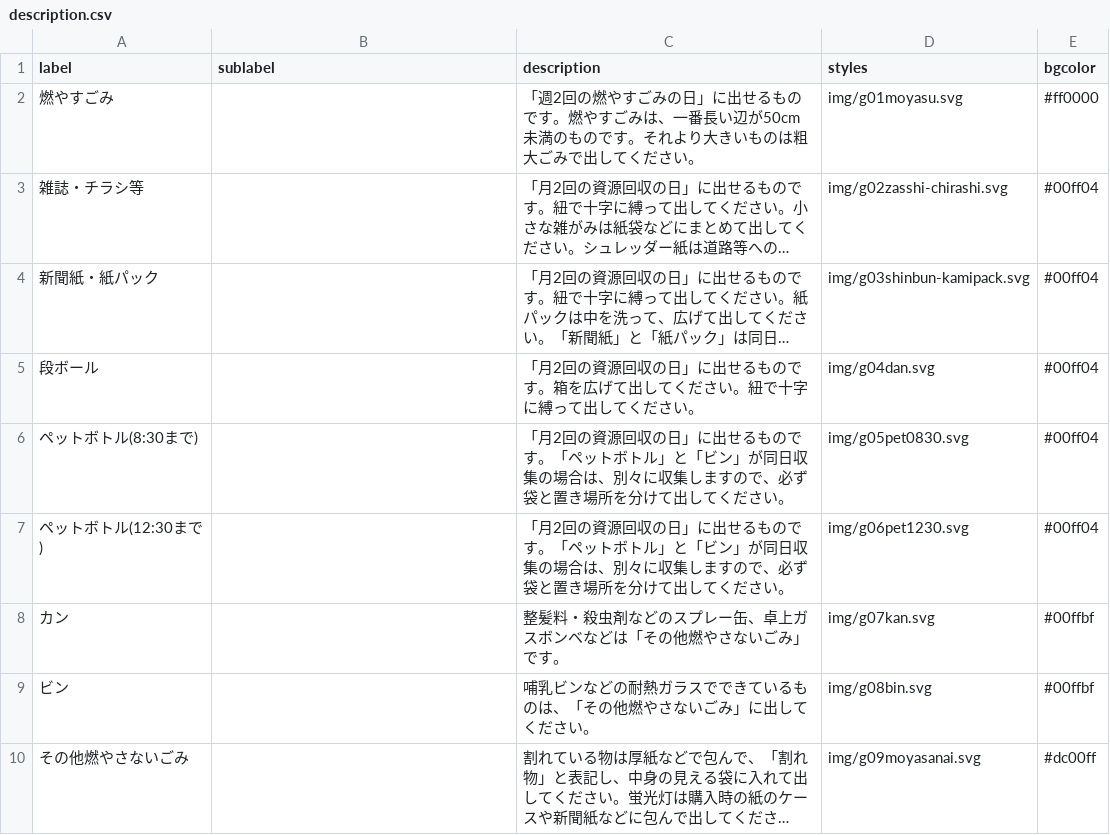
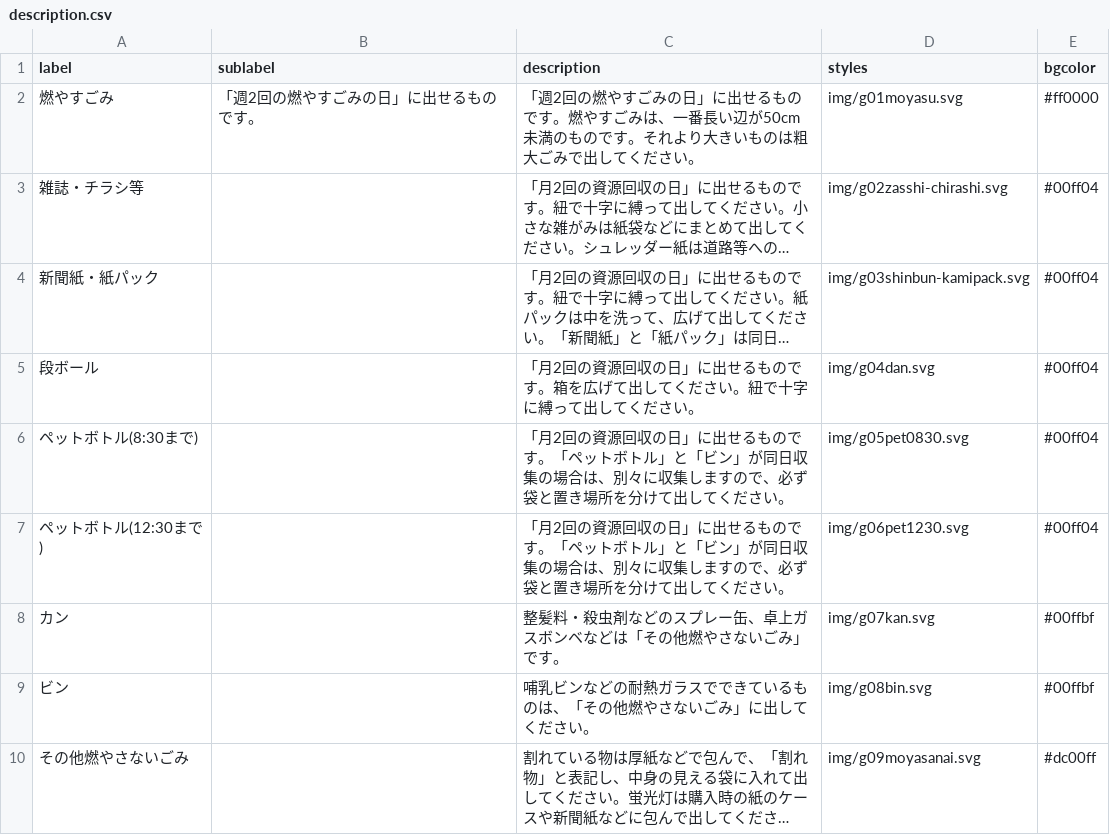
Before and after one commit to clarkashiya-2021/5374, a CSV file: data/description.csv, drawn as a sheet; long unchanged cells end in …; the diff names each change by its address in the sheet, - before the commit and + after, or states it on an @@ line.

Commit message:
テスト

```diff
--- a/data/description.csv
+++ b/data/description.csv
-B2 (sublabel): (empty)
+B2 (sublabel): 「週2回の燃やすごみの日」に出せるものです。
```
